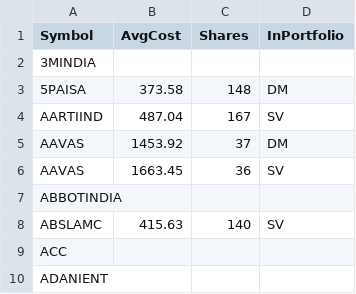
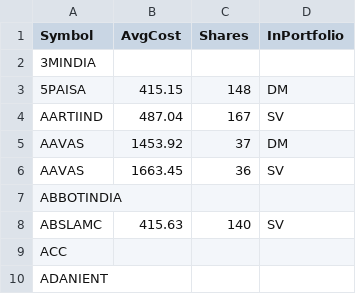
Before and after one commit to ankit-rathi/Quantvesting_v1, a CSV file: data/myPortfolioStocks.csv, drawn as a sheet; only a part is shown.

Commit message:
Add files via upload

```diff
--- a/data/myPortfolioStocks.csv
+++ b/data/myPortfolioStocks.csv
@@ -2,3 +2,3 @@ Symbol,AvgCost,Shares,InPortfolio
 3MINDIA,,,
-5PAISA,373.58,148,DM
+5PAISA,415.15,148,DM
 AARTIIND,487.04,167,SV
```
